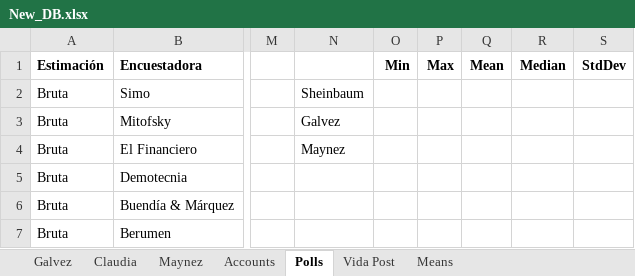
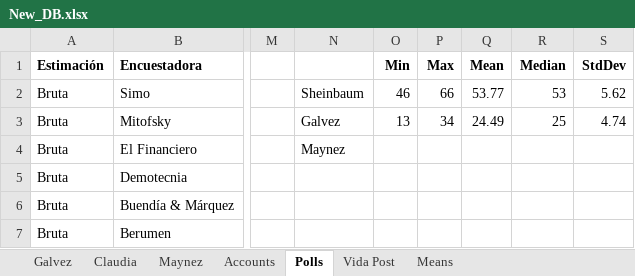
Before and after one commit to gootxyz/election-predictor, an Excel workbook: New_DB.xlsx, sheet Polls, drawn as a sheet; only a part is shown, gaps mark what is left out; values as stored, in another font and other column widths than the file's, no borders; the diff names each change by its address in the sheet, - before the commit and + after, or states it on an @@ line.

```diff
--- a/New_DB.xlsx (sheet Polls)
+++ b/New_DB.xlsx (sheet Polls)
-O2 (Min): (empty)
+O2 (Min): 46
-P2 (Max): (empty)
+P2 (Max): 66
-Q2 (Mean): (empty)
+Q2 (Mean): 53.77
-R2 (Median): (empty)
+R2 (Median): 53
-S2 (StdDev): (empty)
+S2 (StdDev): 5.62
-O3 (Min): (empty)
+O3 (Min): 13
-P3 (Max): (empty)
+P3 (Max): 34
-Q3 (Mean): (empty)
+Q3 (Mean): 24.49
-R3 (Median): (empty)
+R3 (Median): 25
-S3 (StdDev): (empty)
+S3 (StdDev): 4.74
```
Also changed, not shown: sheet Claudia, sheet Galvez, 2 other files.
